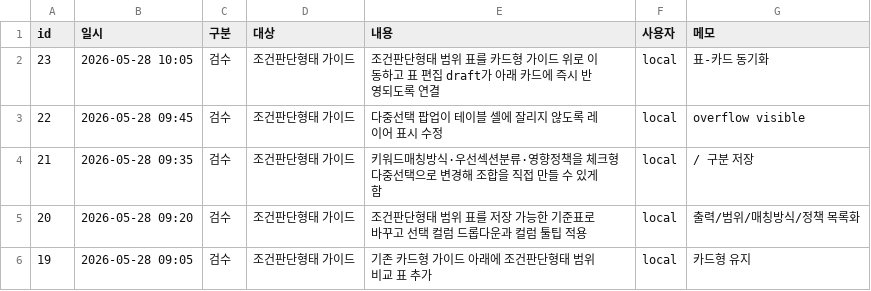
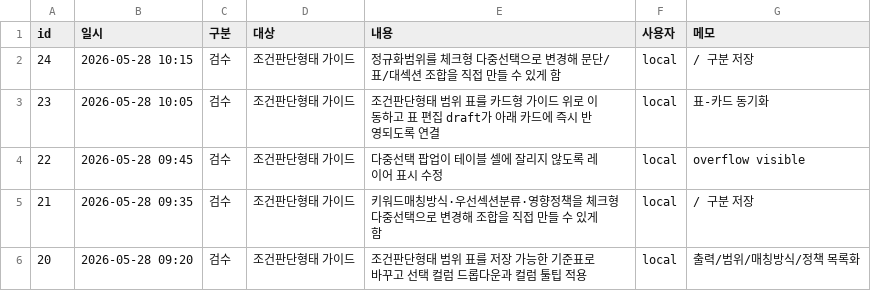
Before and after one commit to soonong/lastgonggo, a CSV file: data/settings/변경로그.csv, drawn as a sheet; only a part is shown; the shorter side is filled out with more unchanged rows; the diff names each change by its address in the sheet, - before the commit and + after, or states it on an @@ line.

```diff
--- a/data/settings/변경로그.csv
+++ b/data/settings/변경로그.csv
+row 2: 24 | 2026-05-28 10:15 | 검수 | 조건판단형태 가이드 | 정규화범위를 체크형 다중선택으로 변경해 문단/표/대섹션 조합을 직접 만들 수 있게 함 | local | / 구분 저장
```
Also changed, not shown: 2 other files.
